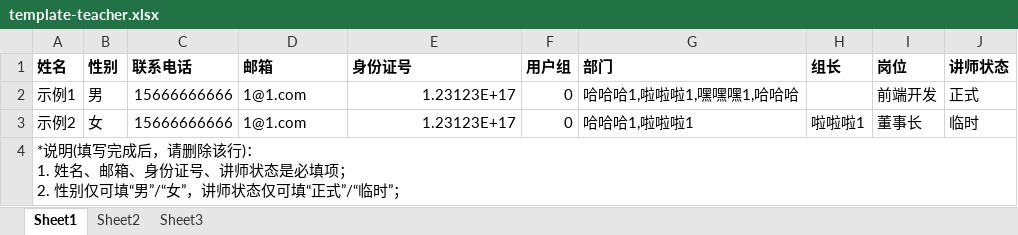
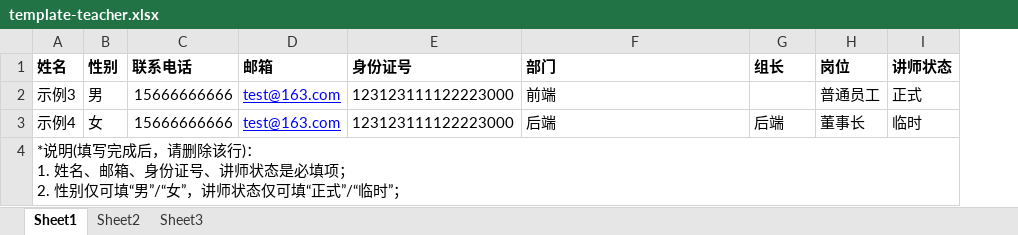
Before and after one commit to ddgotyou/nanjingmetro, an Excel workbook: code/frontend/web/public/template/template-teacher.xlsx, sheet Sheet1, drawn as a sheet; values as stored, in another font and other column widths than the file's, no borders; removed rows and columns are numbered as before the commit, all else as after; the diff names each change by its address in the sheet, - before the commit and + after, or states it on an @@ line.

```diff
--- a/code/frontend/web/public/template/template-teacher.xlsx (sheet Sheet1)
+++ b/code/frontend/web/public/template/template-teacher.xlsx (sheet Sheet1)
-column F (用户组), row 3: 0
-row 2: 示例1 | 男 | 15666666666 | 1@1.com | 1.23123E+17 | 0 | 哈哈哈1,啦啦啦1,嘿嘿嘿1,哈哈哈 |  | 前端开发 | 正式
+row 2: 示例3 | 男 | 15666666666 | test@163.com | 123123111122223000 | 前端 |  | 普通员工 | 正式
-A3 (姓名): 示例2
+A3 (姓名): 示例4
-D3 (邮箱): 1@1.com
+D3 (邮箱): test@163.com
@@ D3 underline: off → on, text colour: black → #0000FF @@
-E3 (身份证号): 1.23123E+17
+E3 (身份证号): 123123111122223000
-F3 (部门): 哈哈哈1,啦啦啦1
+F3 (部门): 后端
-G3 (组长): 啦啦啦1
+G3 (组长): 后端
```
Also changed, not shown: code/frontend/web/public/template/template-student.xlsx, 17 other files.
